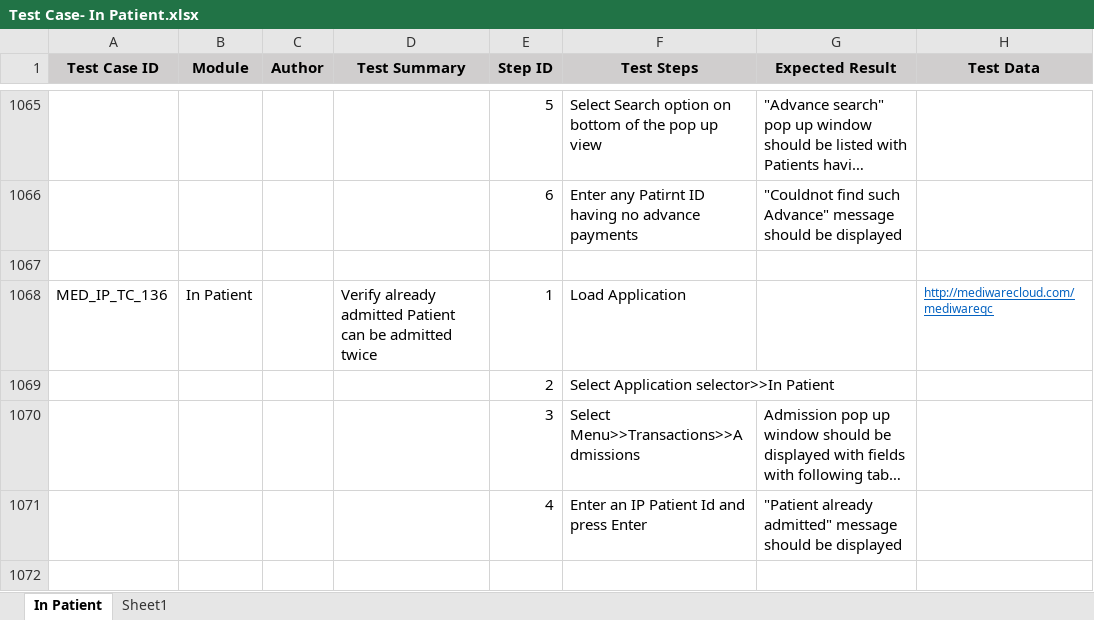
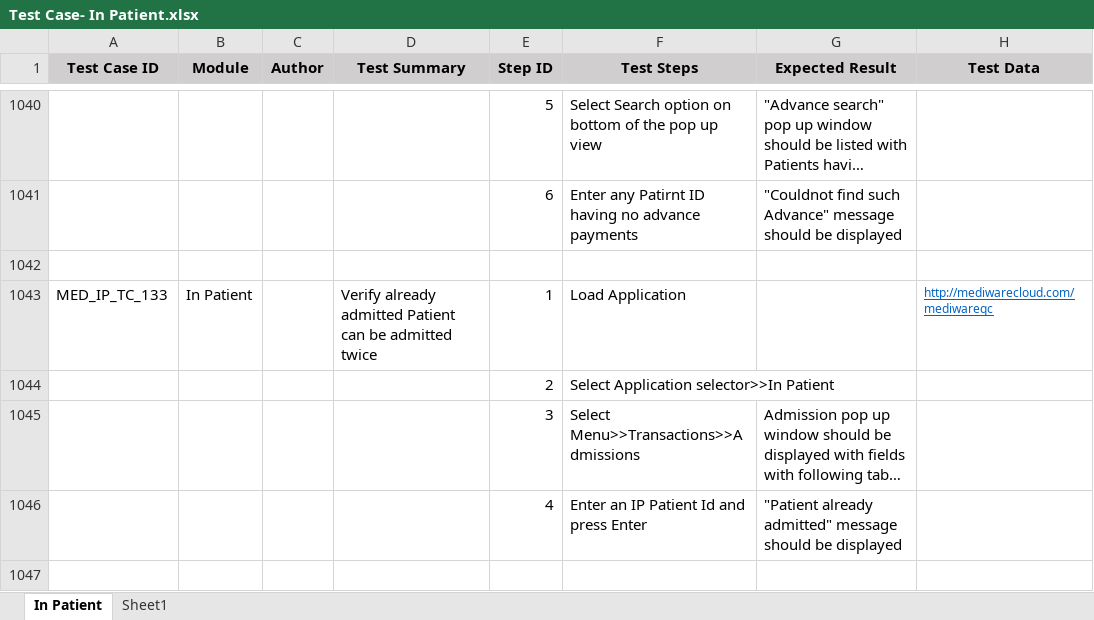
Before and after one commit to RijoJohnPatric/Mediware-Repository, an Excel workbook: Test Cases/Preethi/Test Case- In Patient.xlsx, sheet In Patient, drawn as a sheet; only a part is shown, gaps mark what is left out; long unchanged cells end in …; values as stored, in another font and other column widths than the file's, no borders; addresses are those after the commit; rows hold the shown columns only; the diff covers the shown part only; the diff names each change by its address in the sheet, - before the commit and + after, or states it on an @@ line.

Commit message:
25th_June_2019

```diff
--- a/Test Cases/Preethi/Test Case- In Patient.xlsx (sheet In Patient)
+++ b/Test Cases/Preethi/Test Case- In Patient.xlsx (sheet In Patient)
-A1043 (Test Case ID): MED_IP_TC_136
+A1043 (Test Case ID): MED_IP_TC_133
+row 1047: (empty)
```
Also changed, not shown: 188 added rows, 87 removed rows, 4 moved rows, 123 edited cells and cell formats elsewhere in this sheet, sheet Sheet1.
